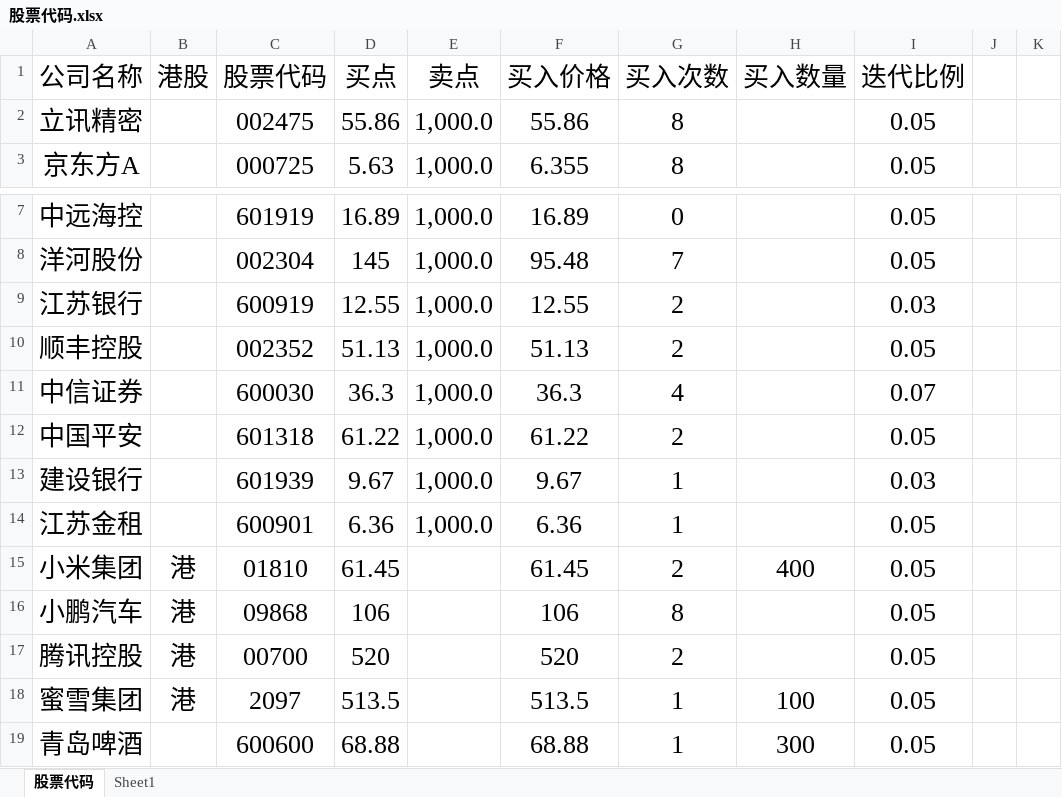
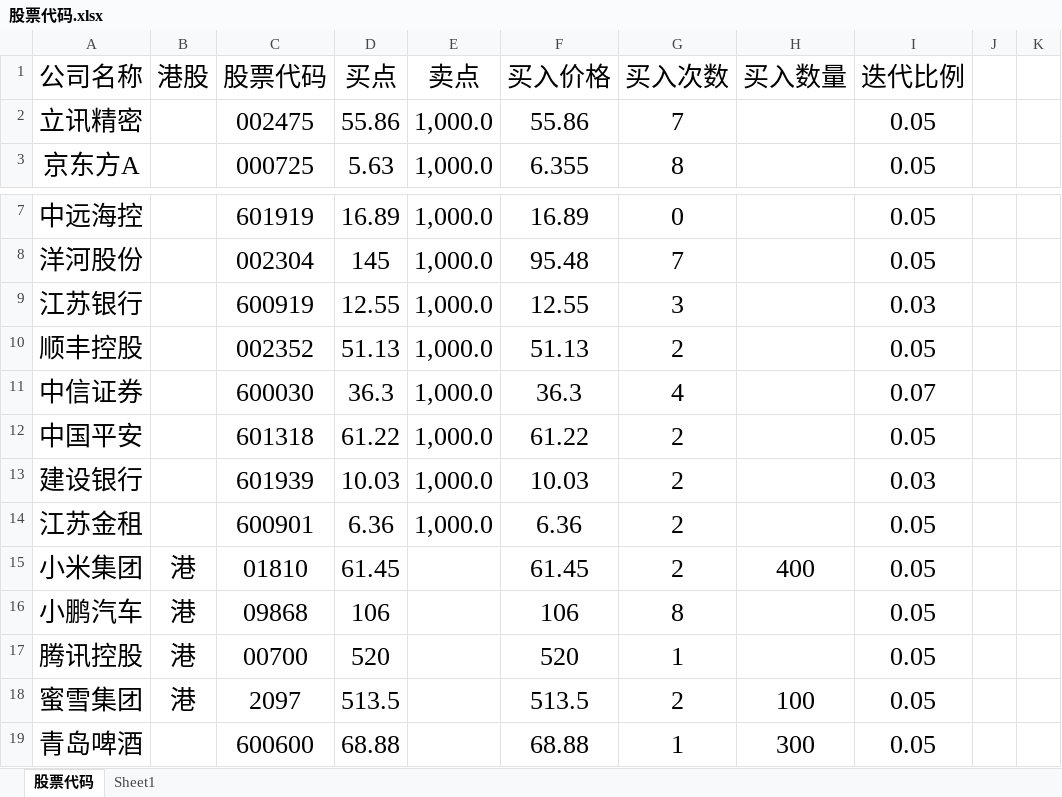
Before and after one commit to wanfangming/great_model, an Excel workbook: data/股票代码.xlsx, sheet 股票代码, drawn as a sheet; only a part is shown, gaps mark what is left out; values as stored, in another font and other column widths than the file's, no borders; the diff names each change by its address in the sheet, - before the commit and + after, or states it on an @@ line.

```diff
--- a/data/股票代码.xlsx (sheet 股票代码)
+++ b/data/股票代码.xlsx (sheet 股票代码)
-G2 (买入次数): 8
+G2 (买入次数): 7
-G9 (买入次数): 2
+G9 (买入次数): 3
-D13 (买点): 9.67
+D13 (买点): 10.03
-F13 (买入价格): 9.67
+F13 (买入价格): 10.03
-G13:G14 (买入次数): 1
+G13:G14 (买入次数): 2
-G17 (买入次数): 2
+G17 (买入次数): 1
-G18 (买入次数): 1
+G18 (买入次数): 2
```
Also changed, not shown: 1 other file.
